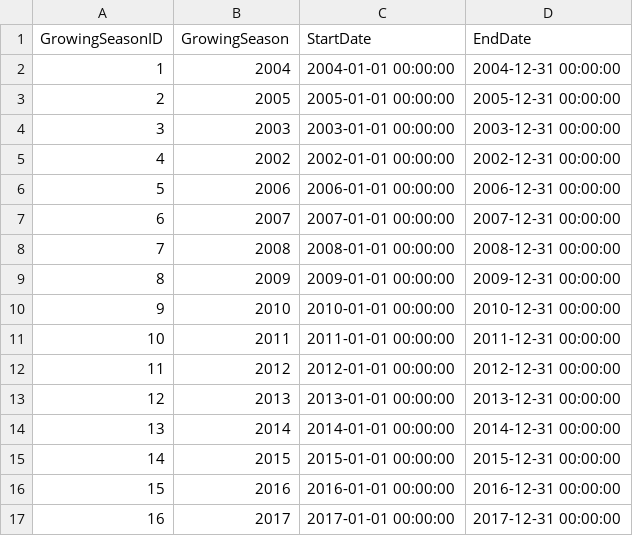
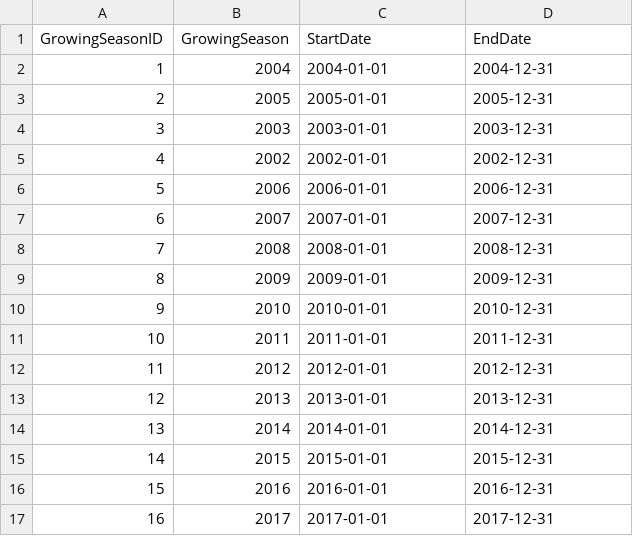
Before and after one commit to iasolb/EdgewaterInventoryManager, a CSV file: database/datasource/GrowingSeason.csv, drawn as a sheet; only a part is shown; the diff covers the shown part only.

```diff
--- a/database/datasource/GrowingSeason.csv
+++ b/database/datasource/GrowingSeason.csv
@@ -1,17 +1,17 @@
 GrowingSeasonID,GrowingSeason,StartDate,EndDate
-1,2004,2004-01-01 00:00:00,2004-12-31 00:00:00
-2,2005,2005-01-01 00:00:00,2005-12-31 00:00:00
-3,2003,2003-01-01 00:00:00,2003-12-31 00:00:00
-4,2002,2002-01-01 00:00:00,2002-12-31 00:00:00
-5,2006,2006-01-01 00:00:00,2006-12-31 00:00:00
-6,2007,2007-01-01 00:00:00,2007-12-31 00:00:00
-7,2008,2008-01-01 00:00:00,2008-12-31 00:00:00
-8,2009,2009-01-01 00:00:00,2009-12-31 00:00:00
-9,2010,2010-01-01 00:00:00,2010-12-31 00:00:00
-10,2011,2011-01-01 00:00:00,2011-12-31 00:00:00
-11,2012,2012-01-01 00:00:00,2012-12-31 00:00:00
-12,2013,2013-01-01 00:00:00,2013-12-31 00:00:00
-13,2014,2014-01-01 00:00:00,2014-12-31 00:00:00
-14,2015,2015-01-01 00:00:00,2015-12-31 00:00:00
-15,2016,2016-01-01 00:00:00,2016-12-31 00:00:00
-16,2017,2017-01-01 00:00:00,2017-12-31 00:00:00
+1,2004,2004-01-01,2004-12-31
+2,2005,2005-01-01,2005-12-31
+3,2003,2003-01-01,2003-12-31
+4,2002,2002-01-01,2002-12-31
+5,2006,2006-01-01,2006-12-31
+6,2007,2007-01-01,2007-12-31
+7,2008,2008-01-01,2008-12-31
+8,2009,2009-01-01,2009-12-31
+9,2010,2010-01-01,2010-12-31
+10,2011,2011-01-01,2011-12-31
+11,2012,2012-01-01,2012-12-31
+12,2013,2013-01-01,2013-12-31
+13,2014,2014-01-01,2014-12-31
+14,2015,2015-01-01,2015-12-31
+15,2016,2016-01-01,2016-12-31
+16,2017,2017-01-01,2017-12-31
```
Also changed, not shown: 16 edited cells elsewhere in this file, database/datasource/Inventory.csv, database/datasource/OrderItemTypes.csv, 29 other files.
